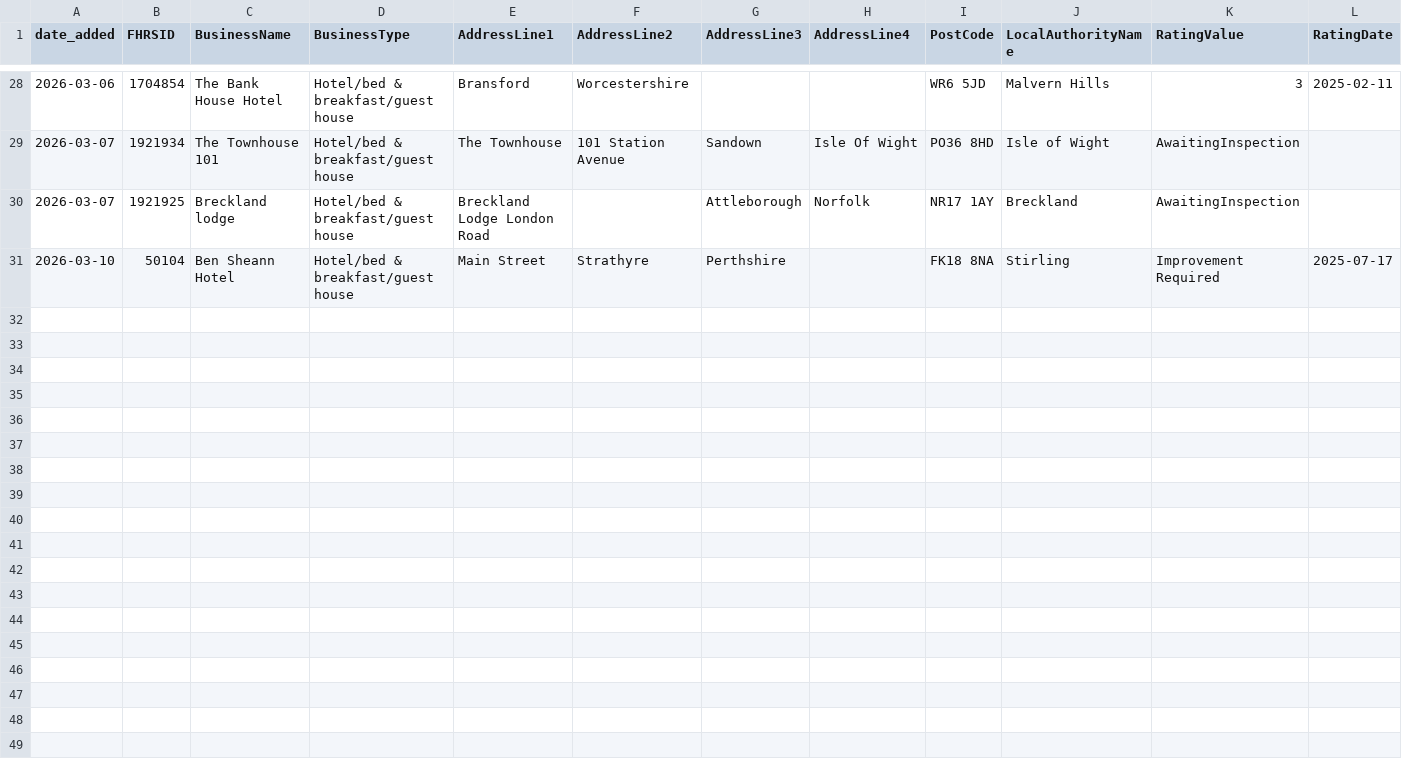
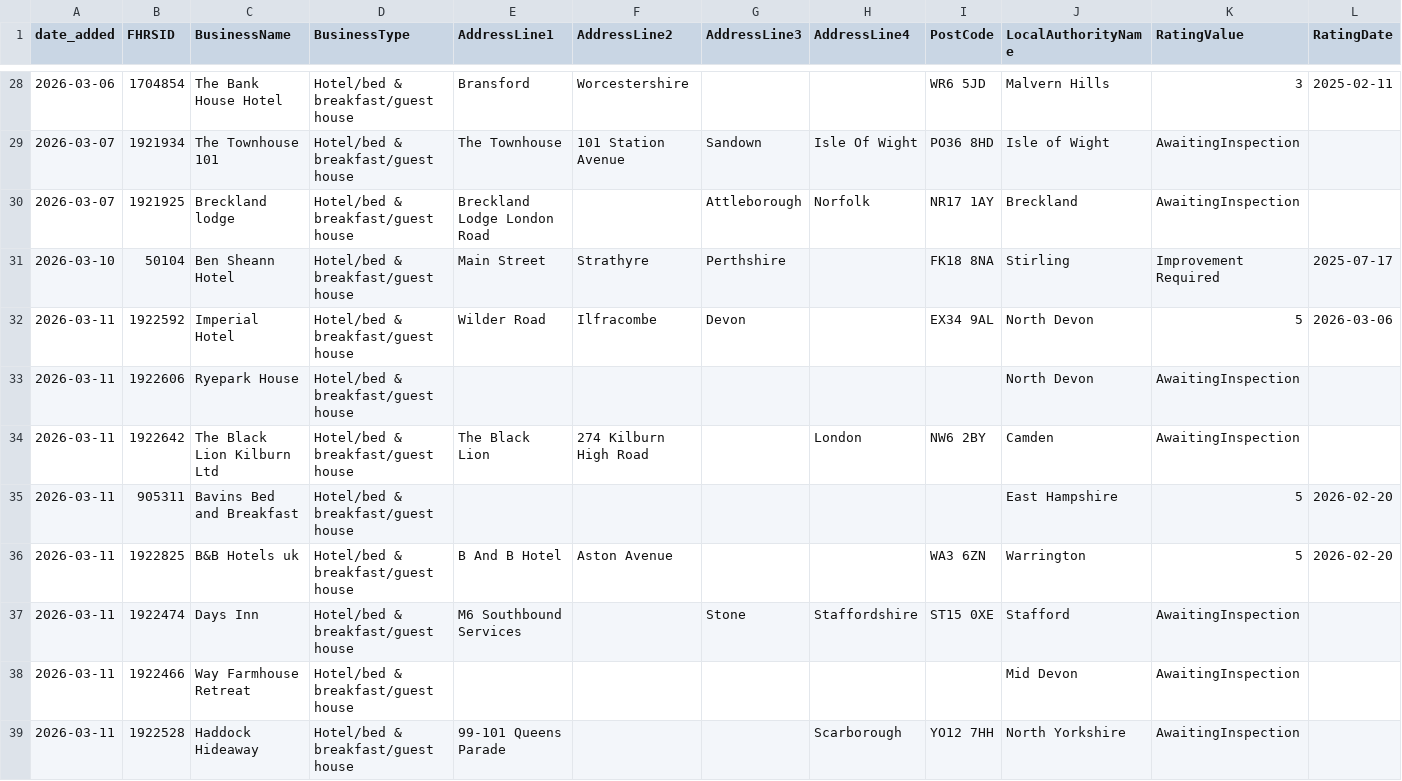
Before and after one commit to AP-Dev-Tools/independent-food-business-pulse, a CSV file: data/cumulative/HOTEL/2026-03.csv, drawn as a sheet; only a part is shown, gaps mark what is left out; rows hold the shown columns only; the diff names each change by its address in the sheet, - before the commit and + after, or states it on an @@ line.

```diff
--- a/data/cumulative/HOTEL/2026-03.csv
+++ b/data/cumulative/HOTEL/2026-03.csv
+row 32: 2026-03-11 | 1922592 | Imperial Hotel | Hotel/bed & breakfast/guest house | Wilder Road | Ilfracombe | Devon |  | EX34 9AL | North Devon | 5 | 2026-03-06
+row 33: 2026-03-11 | 1922606 | Ryepark House | Hotel/bed & breakfast/guest house |  |  |  |  |  | North Devon | AwaitingInspection
+row 34: 2026-03-11 | 1922642 | The Black Lion Kilburn Ltd | Hotel/bed & breakfast/guest house | The Black Lion | 274 Kilburn High Road |  | London | NW6 2BY | Camden | AwaitingInspection
+row 35: 2026-03-11 | 905311 | Bavins Bed and Breakfast | Hotel/bed & breakfast/guest house |  |  |  |  |  | East Hampshire | 5 | 2026-02-20
+row 36: 2026-03-11 | 1922825 | B&B Hotels uk | Hotel/bed & breakfast/guest house | B And B Hotel | Aston Avenue |  |  | WA3 6ZN | Warrington | 5 | 2026-02-20
+row 37: 2026-03-11 | 1922474 | Days Inn | Hotel/bed & breakfast/guest house | M6 Southbound Services |  | Stone | Staffordshire | ST15 0XE | Stafford | AwaitingInspection
+row 38: 2026-03-11 | 1922466 | Way Farmhouse Retreat | Hotel/bed & breakfast/guest house |  |  |  |  |  | Mid Devon | AwaitingInspection
+row 39: 2026-03-11 | 1922528 | Haddock Hideaway | Hotel/bed & breakfast/guest house | 99-101 Queens Parade |  |  | Scarborough | YO12 7HH | North Yorkshire | AwaitingInspection
```
Also changed, not shown: data/cumulative/PUB_BAR/2026-03.csv, 12 other files.
